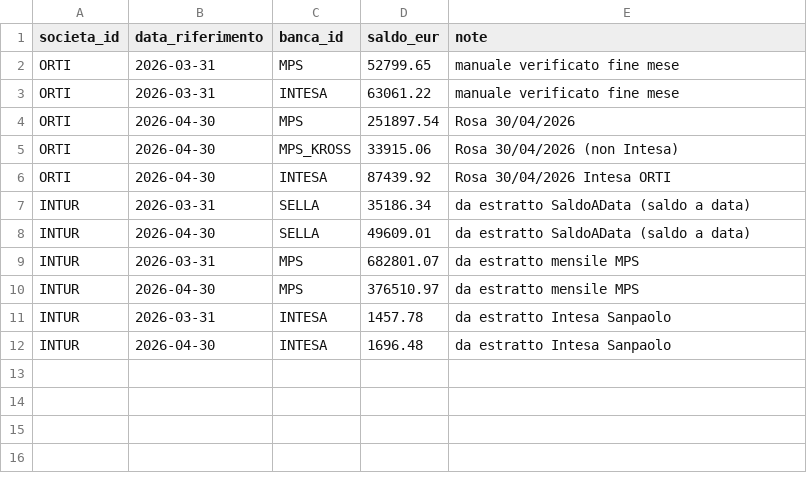
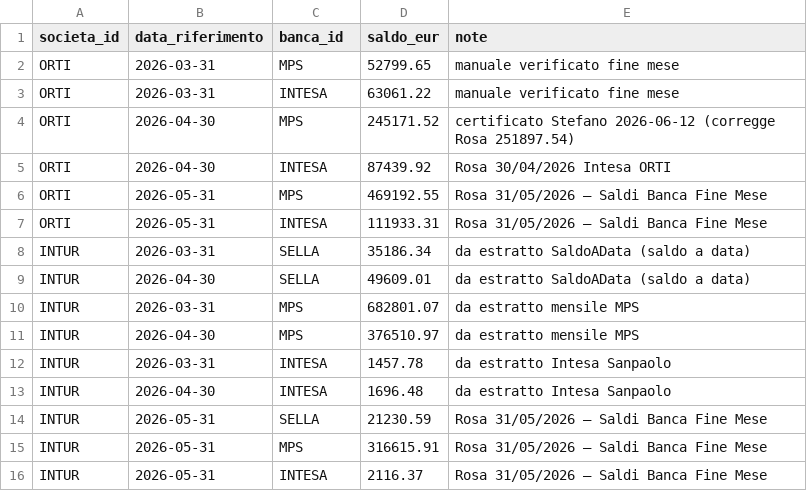
Before and after one commit to ste-hue/hotelops, a CSV file: core/bq/dimensioni/d_saldi_banca_chiusura_mensile.csv, drawn as a sheet.

```diff
--- a/core/bq/dimensioni/d_saldi_banca_chiusura_mensile.csv
+++ b/core/bq/dimensioni/d_saldi_banca_chiusura_mensile.csv
@@ -3,5 +3,6 @@ ORTI,2026-03-31,MPS,52799.65,manuale verificato fine mese
 ORTI,2026-03-31,INTESA,63061.22,manuale verificato fine mese
-ORTI,2026-04-30,MPS,251897.54,Rosa 30/04/2026
-ORTI,2026-04-30,MPS_KROSS,33915.06,Rosa 30/04/2026 (non Intesa)
+ORTI,2026-04-30,MPS,245171.52,certificato Stefano 2026-06-12 (corregge Rosa 251897.54)
 ORTI,2026-04-30,INTESA,87439.92,Rosa 30/04/2026 Intesa ORTI
+ORTI,2026-05-31,MPS,469192.55,Rosa 31/05/2026 — Saldi Banca Fine Mese
+ORTI,2026-05-31,INTESA,111933.31,Rosa 31/05/2026 — Saldi Banca Fine Mese
 INTUR,2026-03-31,SELLA,35186.34,da estratto SaldoAData (saldo a data)
@@ -12 +13,4 @@ INTUR,2026-03-31,INTESA,1457.78,da estratto Intesa Sanpaolo
 INTUR,2026-04-30,INTESA,1696.48,da estratto Intesa Sanpaolo
+INTUR,2026-05-31,SELLA,21230.59,Rosa 31/05/2026 — Saldi Banca Fine Mese
+INTUR,2026-05-31,MPS,316615.91,Rosa 31/05/2026 — Saldi Banca Fine Mese
+INTUR,2026-05-31,INTESA,2116.37,Rosa 31/05/2026 — Saldi Banca Fine Mese
```
